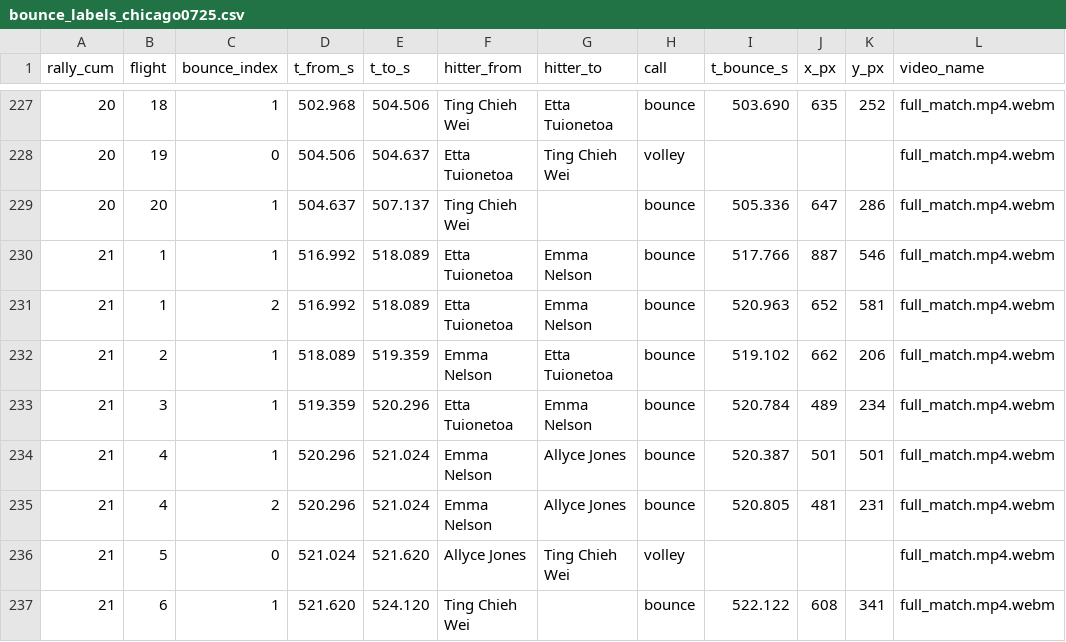
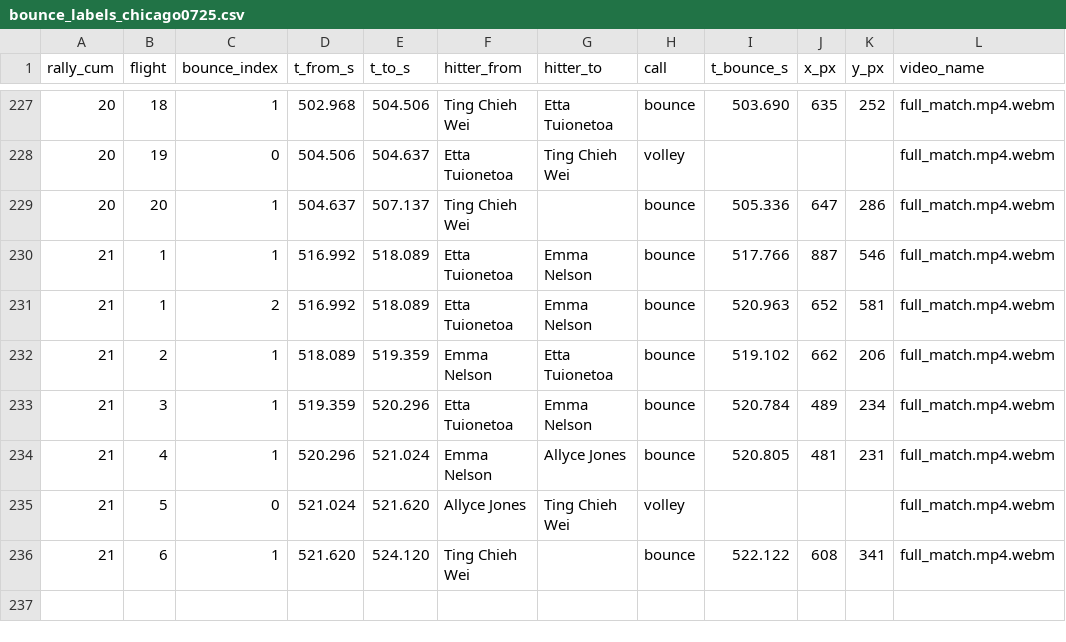
Before and after one commit to chad-murphy-data/pickleball, a CSV file: data/vision/bounce_labels_chicago0725.csv, drawn as a sheet; only a part is shown, gaps mark what is left out.

```diff
--- a/data/vision/bounce_labels_chicago0725.csv
+++ b/data/vision/bounce_labels_chicago0725.csv
@@ -233,4 +233,3 @@ rally_cum,flight,bounce_index,t_from_s,t_to_s,hitter_from,hitter_to,call,t_bounc
 21,3,1,519.359,520.296,Etta Tuionetoa,Emma Nelson,bounce,520.784,489,234,full_match.mp4.webm
-21,4,1,520.296,521.024,Emma Nelson,Allyce Jones,bounce,520.387,501,501,full_match.mp4.webm
-21,4,2,520.296,521.024,Emma Nelson,Allyce Jones,bounce,520.805,481,231,full_match.mp4.webm
+21,4,1,520.296,521.024,Emma Nelson,Allyce Jones,bounce,520.805,481,231,full_match.mp4.webm
 21,5,0,521.024,521.620,Allyce Jones,Ting Chieh Wei,volley,,,,full_match.mp4.webm
```
Also changed, not shown: 2 other files.
